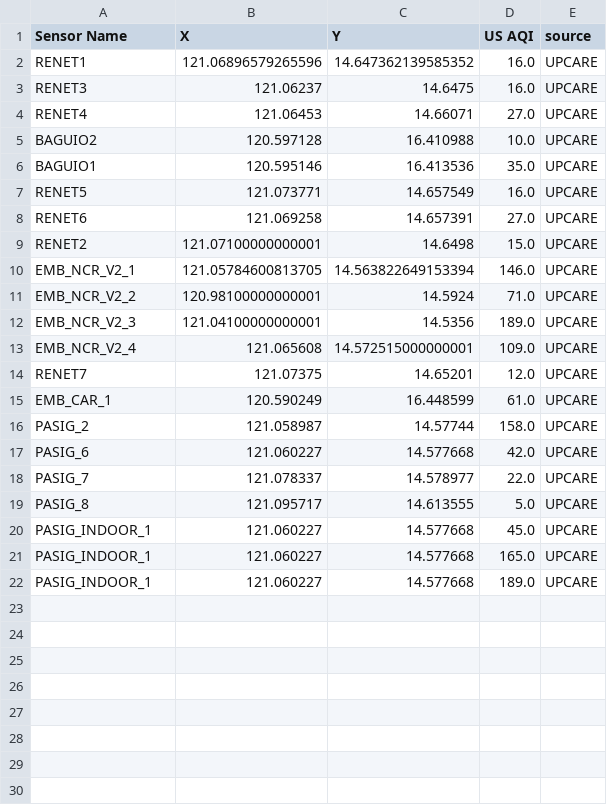
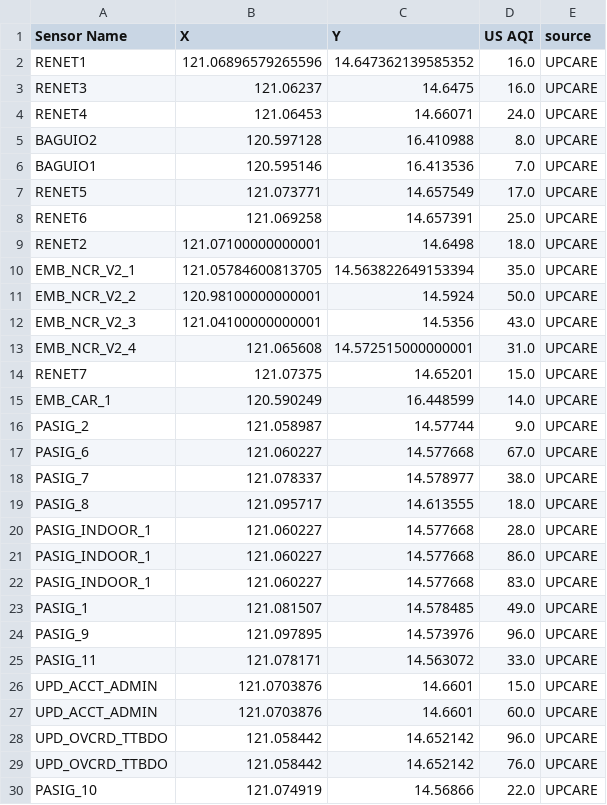
Before and after one commit to Cahlil-Togonon/express-leaflet, a CSV file: public/aqi.csv, drawn as a sheet; only a part is shown; the diff covers the shown part only.

```diff
--- a/public/aqi.csv
+++ b/public/aqi.csv
@@ -3,20 +3,28 @@ RENET1,121.06896579265596,14.647362139585352,16.0,UPCARE
 RENET3,121.06237,14.6475,16.0,UPCARE
-RENET4,121.06453,14.66071,27.0,UPCARE
-BAGUIO2,120.597128,16.410988,10.0,UPCARE
-BAGUIO1,120.595146,16.413536,35.0,UPCARE
-RENET5,121.073771,14.657549,16.0,UPCARE
-RENET6,121.069258,14.657391,27.0,UPCARE
-RENET2,121.07100000000001,14.6498,15.0,UPCARE
-EMB_NCR_V2_1,121.05784600813705,14.563822649153394,146.0,UPCARE
-EMB_NCR_V2_2,120.98100000000001,14.5924,71.0,UPCARE
-EMB_NCR_V2_3,121.04100000000001,14.5356,189.0,UPCARE
-EMB_NCR_V2_4,121.065608,14.572515000000001,109.0,UPCARE
-RENET7,121.07375,14.65201,12.0,UPCARE
-EMB_CAR_1,120.590249,16.448599,61.0,UPCARE
-PASIG_2,121.058987,14.57744,158.0,UPCARE
-PASIG_6,121.060227,14.577668,42.0,UPCARE
-PASIG_7,121.078337,14.578977,22.0,UPCARE
-PASIG_8,121.095717,14.613555,5.0,UPCARE
-PASIG_INDOOR_1,121.060227,14.577668,45.0,UPCARE
-PASIG_INDOOR_1,121.060227,14.577668,165.0,UPCARE
-PASIG_INDOOR_1,121.060227,14.577668,189.0,UPCARE
+RENET4,121.06453,14.66071,24.0,UPCARE
+BAGUIO2,120.597128,16.410988,8.0,UPCARE
+BAGUIO1,120.595146,16.413536,7.0,UPCARE
+RENET5,121.073771,14.657549,17.0,UPCARE
+RENET6,121.069258,14.657391,25.0,UPCARE
+RENET2,121.07100000000001,14.6498,18.0,UPCARE
+EMB_NCR_V2_1,121.05784600813705,14.563822649153394,35.0,UPCARE
+EMB_NCR_V2_2,120.98100000000001,14.5924,50.0,UPCARE
+EMB_NCR_V2_3,121.04100000000001,14.5356,43.0,UPCARE
+EMB_NCR_V2_4,121.065608,14.572515000000001,31.0,UPCARE
+RENET7,121.07375,14.65201,15.0,UPCARE
+EMB_CAR_1,120.590249,16.448599,14.0,UPCARE
+PASIG_2,121.058987,14.57744,9.0,UPCARE
+PASIG_6,121.060227,14.577668,67.0,UPCARE
+PASIG_7,121.078337,14.578977,38.0,UPCARE
+PASIG_8,121.095717,14.613555,18.0,UPCARE
+PASIG_INDOOR_1,121.060227,14.577668,28.0,UPCARE
+PASIG_INDOOR_1,121.060227,14.577668,86.0,UPCARE
+PASIG_INDOOR_1,121.060227,14.577668,83.0,UPCARE
+PASIG_1,121.081507,14.578485,49.0,UPCARE
+PASIG_9,121.097895,14.573976,96.0,UPCARE
+PASIG_11,121.078171,14.563072,33.0,UPCARE
+UPD_ACCT_ADMIN,121.0703876,14.6601,15.0,UPCARE
+UPD_ACCT_ADMIN,121.0703876,14.6601,60.0,UPCARE
+UPD_OVCRD_TTBDO,121.058442,14.652142,96.0,UPCARE
+UPD_OVCRD_TTBDO,121.058442,14.652142,76.0,UPCARE
+PASIG_10,121.074919,14.56866,22.0,UPCARE
```
Also changed, not shown: 8 added rows elsewhere in this file, 1 other file.
